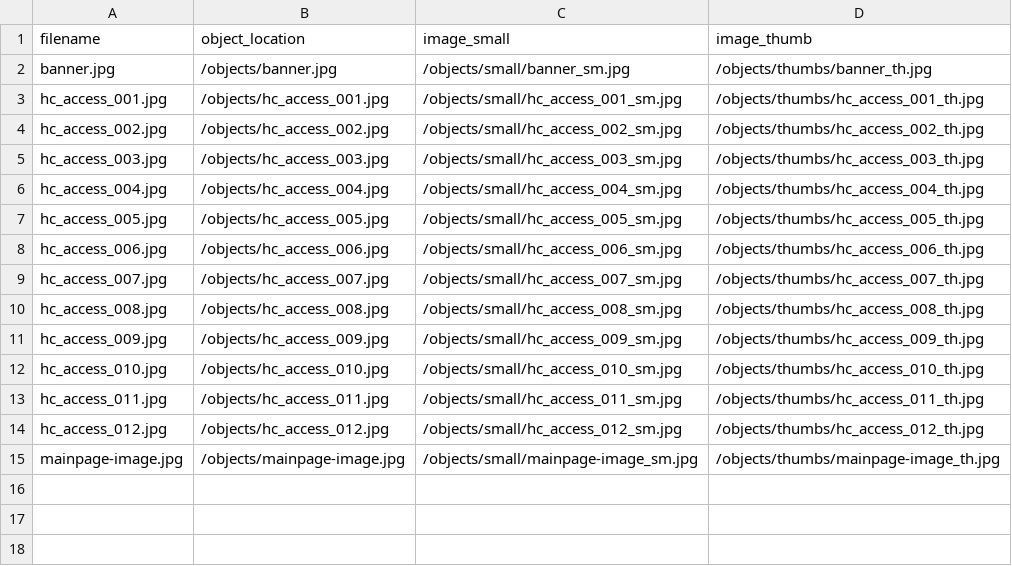
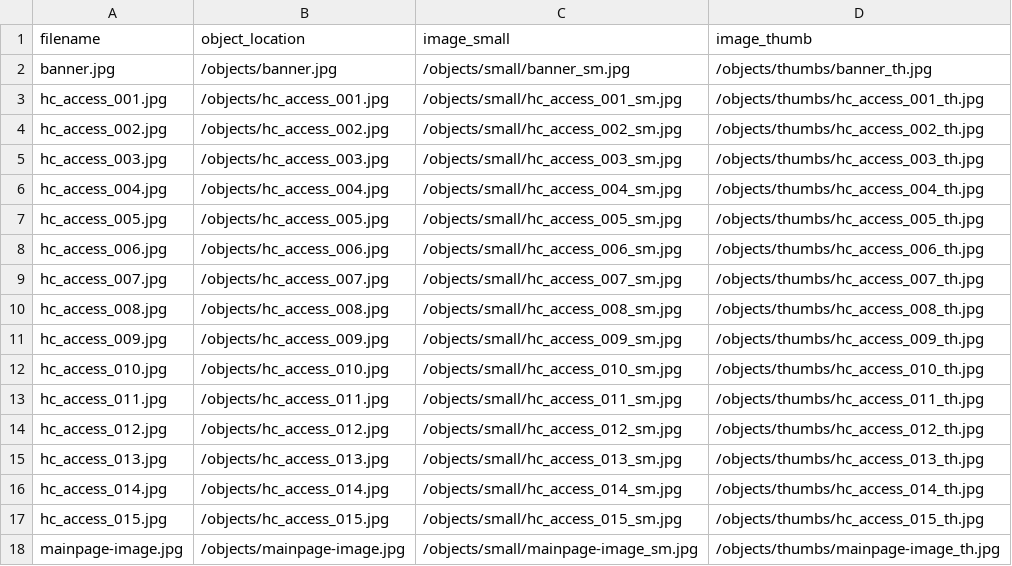
Before and after one commit to sdulicny/heroic-comedy-csv, a CSV file: objects/object_list.csv, drawn as a sheet; the diff names each change by its address in the sheet, - before the commit and + after, or states it on an @@ line.

Commit message:
performed rake generate derivatives on new objects to create thumbnails and small objects!

```diff
--- a/objects/object_list.csv
+++ b/objects/object_list.csv
+row 15: hc_access_013.jpg | /objects/hc_access_013.jpg | /objects/small/hc_access_013_sm.jpg | /objects/thumbs/hc_access_013_th.jpg
+row 16: hc_access_014.jpg | /objects/hc_access_014.jpg | /objects/small/hc_access_014_sm.jpg | /objects/thumbs/hc_access_014_th.jpg
+row 17: hc_access_015.jpg | /objects/hc_access_015.jpg | /objects/small/hc_access_015_sm.jpg | /objects/thumbs/hc_access_015_th.jpg
```
Also changed, not shown: 6 other files.
